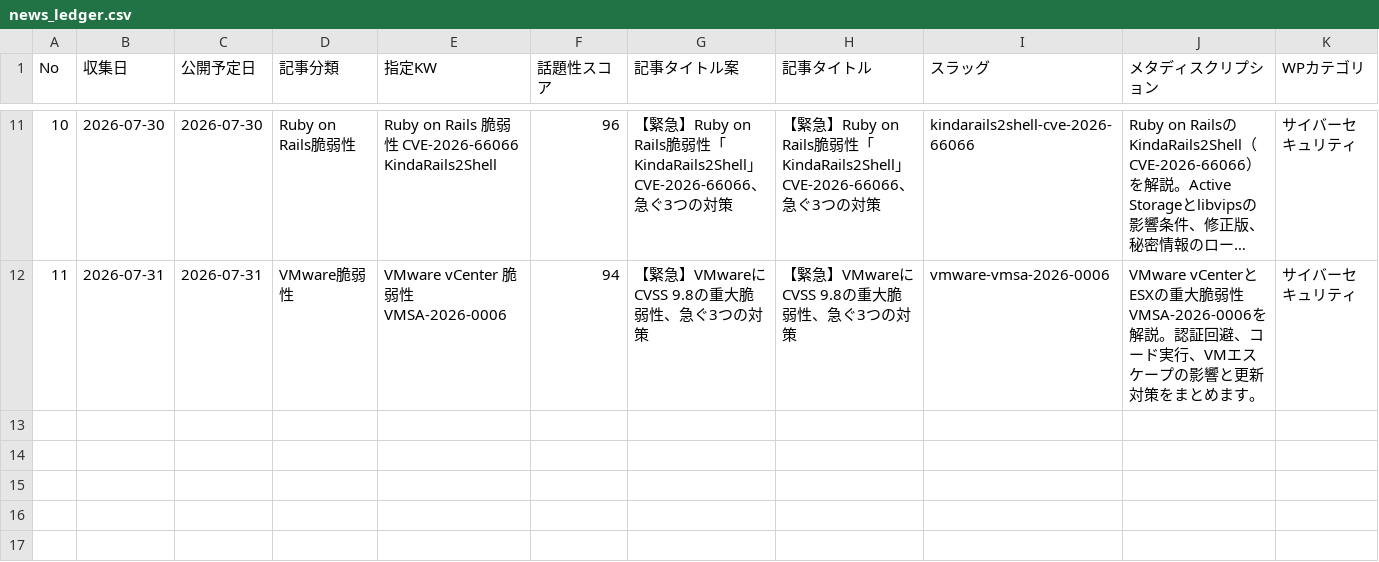
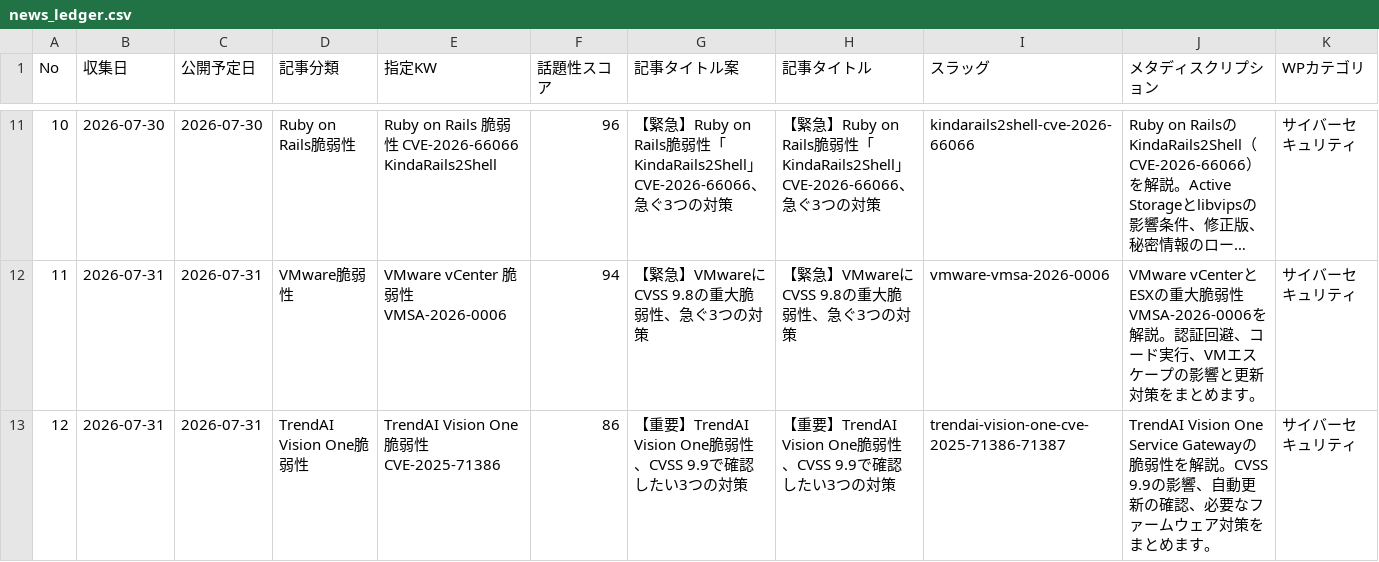
Before and after one commit to Teeeda112923/Wordpress_Post, a CSV file: projects/cybernote-security-news/data/news_ledger.csv, drawn as a sheet; only a part is shown, gaps mark what is left out; long unchanged cells end in …; rows hold the shown columns only; the diff names each change by its address in the sheet, - before the commit and + after, or states it on an @@ line.

Commit message:
Add CyberNote TrendAI Vision One vulnerability article

```diff
--- a/projects/cybernote-security-news/data/news_ledger.csv
+++ b/projects/cybernote-security-news/data/news_ledger.csv
+row 13: 12 | 2026-07-31 | 2026-07-31 | TrendAI Vision One脆弱性 | TrendAI Vision One 脆弱性 CVE-2025-71386 | 86 | 【重要】TrendAI Vision One脆弱性、CVSS 9.9で確認したい3つの対策 | 【重要】TrendAI Vision One脆弱性、CVSS 9.9で確認したい3つの対策 | trendai-vision-one-cve-2025-71386-71387 | TrendAI Vision One Service Gatewayの脆弱性を解説。CVSS 9.9の影響、自動更新の確認、必要なファームウェア対策をまとめます。 | サイバーセキュリティ
```
Also changed, not shown: 2 other files.
